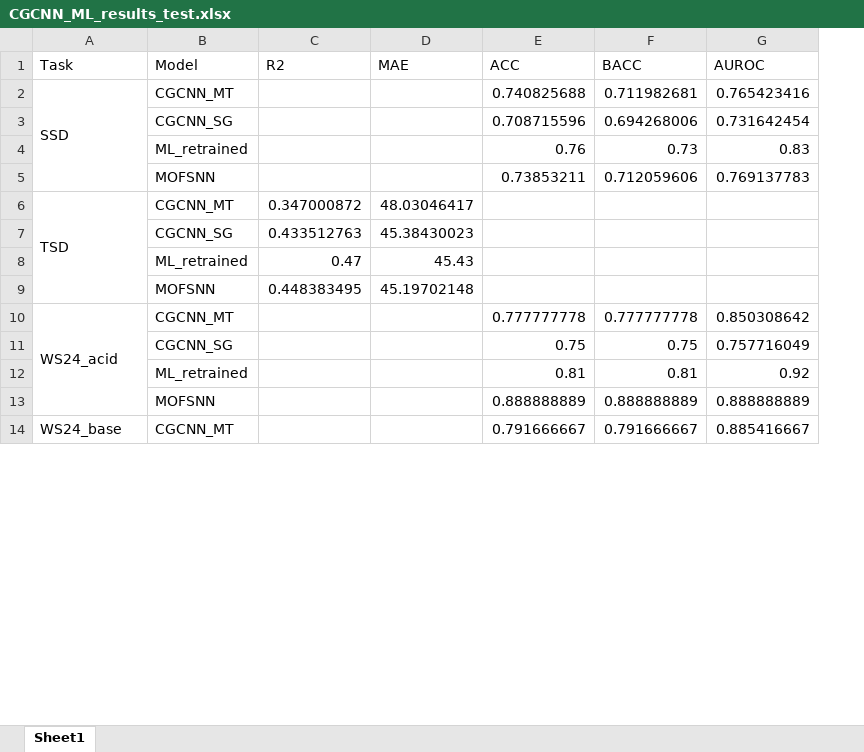
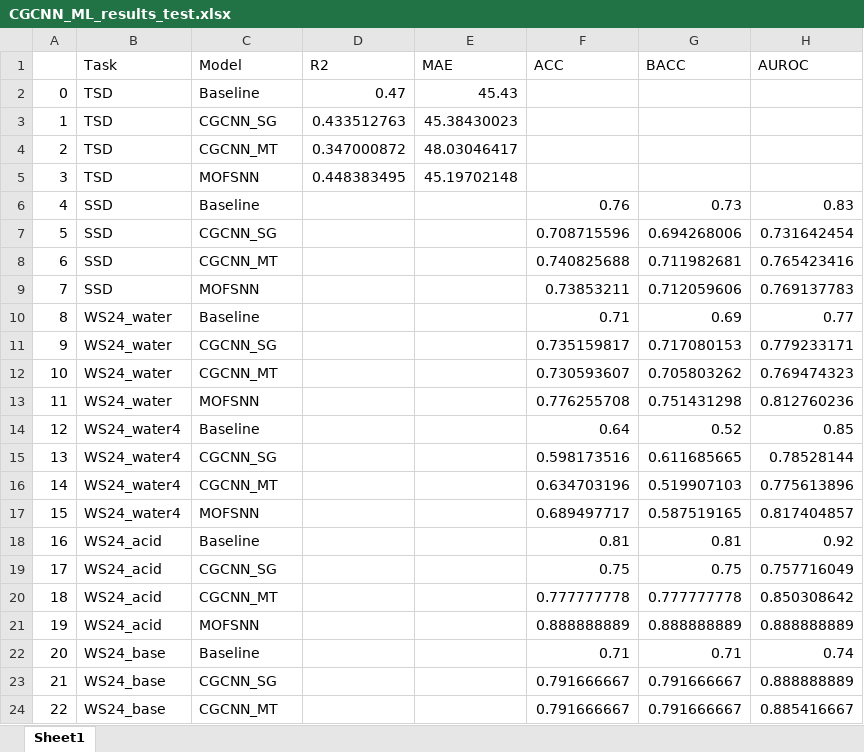
Before and after one commit to zhangshd/MOFSNN, an Excel workbook: CGCNN_MT/evaluation/CGCNN_ML_results_test.xlsx, sheet Sheet1, drawn as a sheet; only a part is shown; values as stored, in another font and other column widths than the file's, no cell formats; removed rows and columns are numbered as before the commit, all else as after; the diff covers the shown part only; the diff names each change by its address in the sheet, - before the commit and + after, or states it on an @@ line.

```diff
--- a/CGCNN_MT/evaluation/CGCNN_ML_results_test.xlsx (sheet Sheet1)
+++ b/CGCNN_MT/evaluation/CGCNN_ML_results_test.xlsx (sheet Sheet1)
+column A, rows 8-9: 6 | 7; rows 20-21: 18 | 19; row 24: 22
+row 2: 0 | TSD | Baseline | 0.47 | 45.43
+row 3: 1 | TSD | CGCNN_SG | 0.433512763 | 45.38430023
@@ row 6 moved to row 4: 2 @@
+row 5: 3 | TSD | MOFSNN | 0.448383495 | 45.19702148
+row 6: 4 | SSD | Baseline |  |  | 0.76 | 0.73 | 0.83
+row 7: 5 | SSD | CGCNN_SG |  |  | 0.708715596 | 0.694268006 | 0.731642454
-A2:A5 merged
-row 3:  | CGCNN_SG |  |  | 0.708715596 | 0.694268006 | 0.731642454
-row 4:  | ML_retrained |  |  | 0.76 | 0.73 | 0.83
-B9 (Task): (empty)
+B9 (Task): SSD
-row 7:  | CGCNN_SG | 0.433512763 | 45.38430023
-row 8:  | ML_retrained | 0.47 | 45.43
-row 9:  | MOFSNN | 0.448383495 | 45.19702148
+row 10: 8 | WS24_water | Baseline |  |  | 0.71 | 0.69 | 0.77
+row 11: 9 | WS24_water | CGCNN_SG |  |  | 0.735159817 | 0.717080153 | 0.779233171
@@ row 22 moved to row 12: 10 @@
+row 13: 11 | WS24_water | MOFSNN |  |  | 0.776255708 | 0.751431298 | 0.812760236
+row 14: 12 | WS24_water4 | Baseline |  |  | 0.64 | 0.52 | 0.85
+row 15: 13 | WS24_water4 | CGCNN_SG |  |  | 0.598173516 | 0.611685665 | 0.78528144
@@ row 26 moved to row 16: 14 @@
+row 17: 15 | WS24_water4 | MOFSNN |  |  | 0.689497717 | 0.587519165 | 0.817404857
+row 18: 16 | WS24_acid | Baseline |  |  | 0.81 | 0.81 | 0.92
+row 19: 17 | WS24_acid | CGCNN_SG |  |  | 0.75 | 0.75 | 0.757716049
-A10:A13 merged
-row 11:  | CGCNN_SG |  |  | 0.75 | 0.75 | 0.757716049
-row 12:  | ML_retrained |  |  | 0.81 | 0.81 | 0.92
-B21 (Task): (empty)
+B21 (Task): WS24_acid
+row 22: 20 | WS24_base | Baseline |  |  | 0.71 | 0.71 | 0.74
+row 23: 21 | WS24_base | CGCNN_SG |  |  | 0.791666667 | 0.791666667 | 0.888888889
-A14:A17 merged
```
Also changed, not shown: 2 added rows, 10 removed rows, 2 edited cells and merged cells elsewhere in this sheet, cell formats, CGCNN_MT/evaluation/CGCNN_ML_results_external_test.xlsx, CGCNN_MT/evaluation/CGCNN_results_external_test.xlsx, 56 other files.
